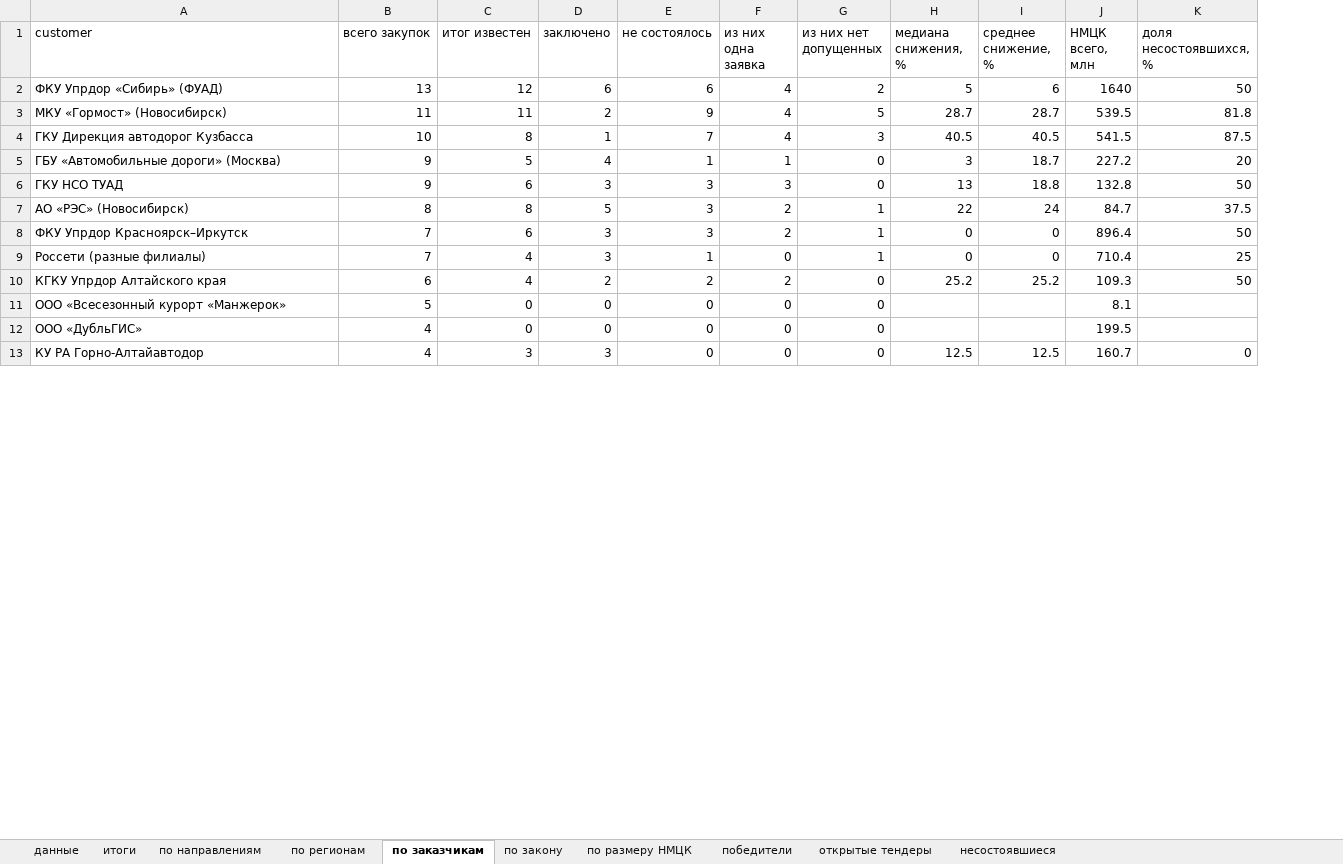
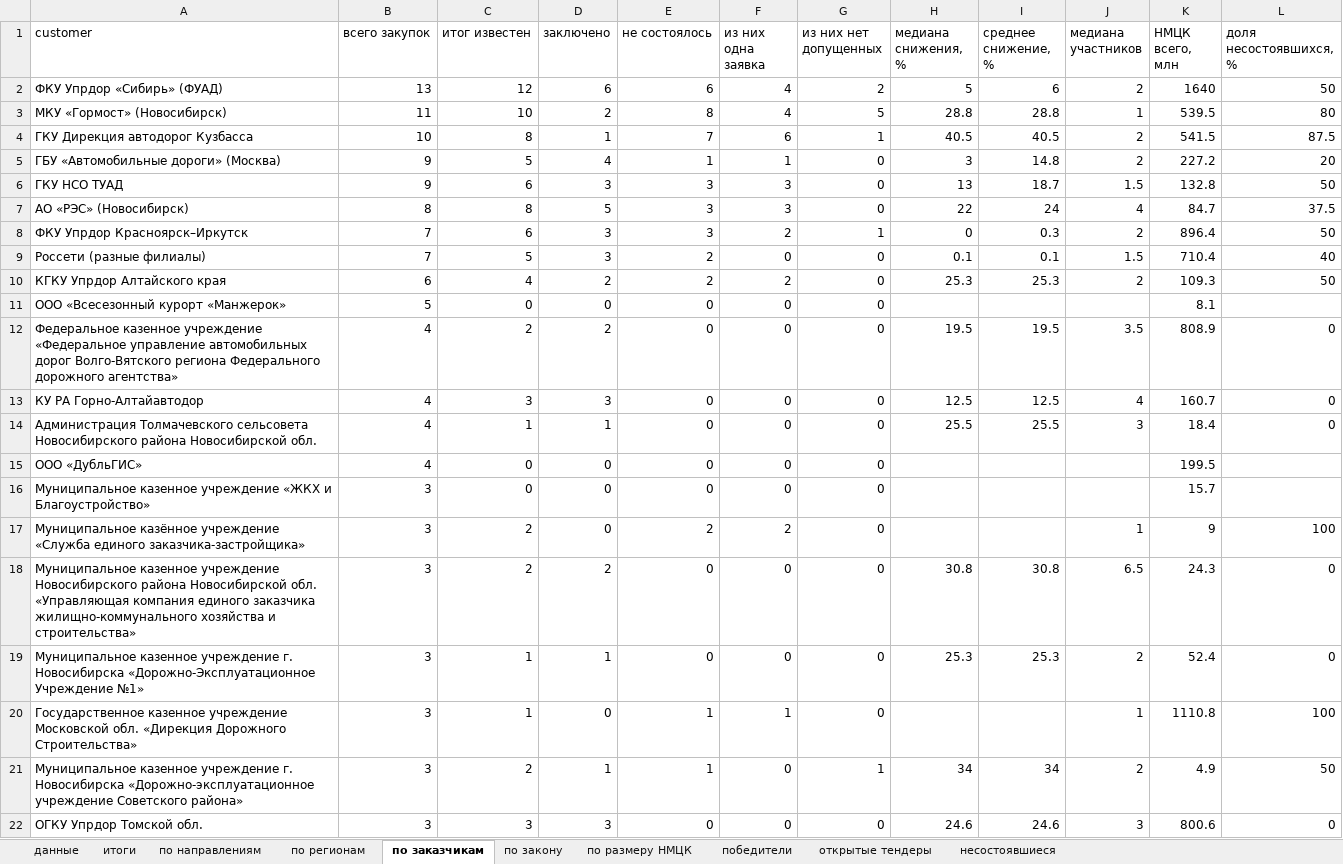
Before and after one commit to Aleksey-123123/market_analysis, an Excel workbook: analysis/contracts/contracts_analysis.xlsx, sheet по заказчикам, drawn as a sheet; only a part is shown; values as stored, in another font and other column widths than the file's, no borders; addresses are those after the commit; the diff covers the shown part only; the diff names each change by its address in the sheet, - before the commit and + after, or states it on an @@ line.

```diff
--- a/analysis/contracts/contracts_analysis.xlsx (sheet по заказчикам)
+++ b/analysis/contracts/contracts_analysis.xlsx (sheet по заказчикам)
+column J (медиана участников), rows 2-10: 2 | 1 | 2 | 2 | 1.5 | 4 | 2 | 1.5 | 2
-C3 (итог известен): 11
+C3 (итог известен): 10
-E3 (не состоялось): 9
+E3 (не состоялось): 8
-H3 (медиана снижения, %): 28.7
+H3 (медиана снижения, %): 28.8
-I3 (среднее снижение, %): 28.7
+I3 (среднее снижение, %): 28.8
-L3 (доля несостоявшихся, %): 81.8
+L3 (доля несостоявшихся, %): 80
-F4 (из них одна заявка): 4
+F4 (из них одна заявка): 6
-G4 (из них нет допущенных): 3
+G4 (из них нет допущенных): 1
-I5 (среднее снижение, %): 18.7
+I5 (среднее снижение, %): 14.8
-I6 (среднее снижение, %): 18.8
+I6 (среднее снижение, %): 18.7
-F7 (из них одна заявка): 2
+F7 (из них одна заявка): 3
-G7 (из них нет допущенных): 1
+G7 (из них нет допущенных): 0
-I8 (среднее снижение, %): 0
+I8 (среднее снижение, %): 0.3
-C9 (итог известен): 4
+C9 (итог известен): 5
-E9 (не состоялось): 1
+E9 (не состоялось): 2
-G9 (из них нет допущенных): 1
+G9 (из них нет допущенных): 0
-H9 (медиана снижения, %): 0
+H9 (медиана снижения, %): 0.1
-I9 (среднее снижение, %): 0
+I9 (среднее снижение, %): 0.1
-L9 (доля несостоявшихся, %): 25
+L9 (доля несостоявшихся, %): 40
-H10 (медиана снижения, %): 25.2
+H10 (медиана снижения, %): 25.3
-I10 (среднее снижение, %): 25.2
+I10 (среднее снижение, %): 25.3
+row 12: Федеральное казенное учреждение «Федеральное управление автомобильных дорог Волго-Вятского региона Федерального дорожного агентства» | 4 | 2 | 2 | 0 | 0 | 0 | 19.5 | 19.5 | 3.5 | 808.9 | 0
+row 14: Администрация Толмачевского сельсовета Новосибирского района Новосибирской обл. | 4 | 1 | 1 | 0 | 0 | 0 | 25.5 | 25.5 | 3 | 18.4 | 0
@@ row 20 moved to row 16: Муниципальное казенное учреждение «ЖКХ и… @@
+row 17: Муниципальное казённое учреждение «Служба единого заказчика-застройщика» | 3 | 2 | 0 | 2 | 2 | 0 |  |  | 1 | 9 | 100
+row 18: Муниципальное казенное учреждение Новосибирского района Новосибирской обл. «Управляющая компания единого заказчика жилищно-коммунального хозяйства и строительства» | 3 | 2 | 2 | 0 | 0 | 0 | 30.8 | 30.8 | 6.5 | 24.3 | 0
+row 19: Муниципальное казенное учреждение г. Новосибирска «Дорожно-Эксплуатационное Учреждение №1» | 3 | 1 | 1 | 0 | 0 | 0 | 25.3 | 25.3 | 2 | 52.4 | 0
+row 20: Государственное казенное учреждение Московской обл. «Дирекция Дорожного Строительства» | 3 | 1 | 0 | 1 | 1 | 0 |  |  | 1 | 1110.8 | 100
@@ row 19 moved to row 22: ОГКУ Упрдор Томской обл. @@
```
Also changed, not shown: 46 added rows, 56 removed rows, 61 moved rows and 87 edited cells elsewhere in this sheet, sheet открытые тендеры, sheet данные, sheet победители, sheet несостоявшиеся, sheet по регионам, sheet по направлениям, 3 more sheets, 2 other files.
